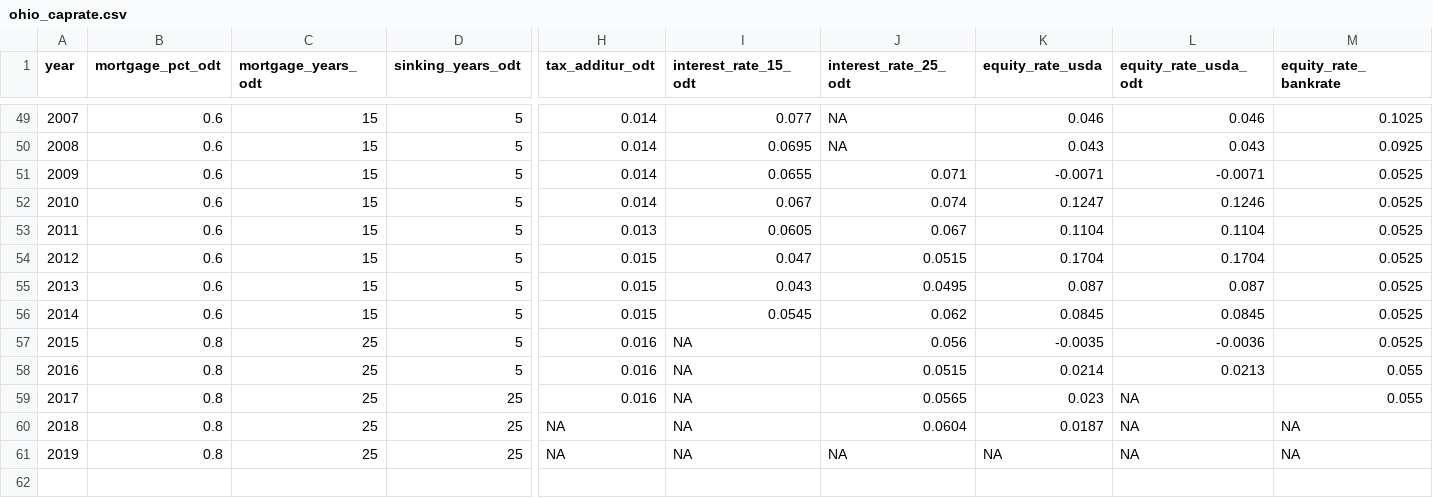
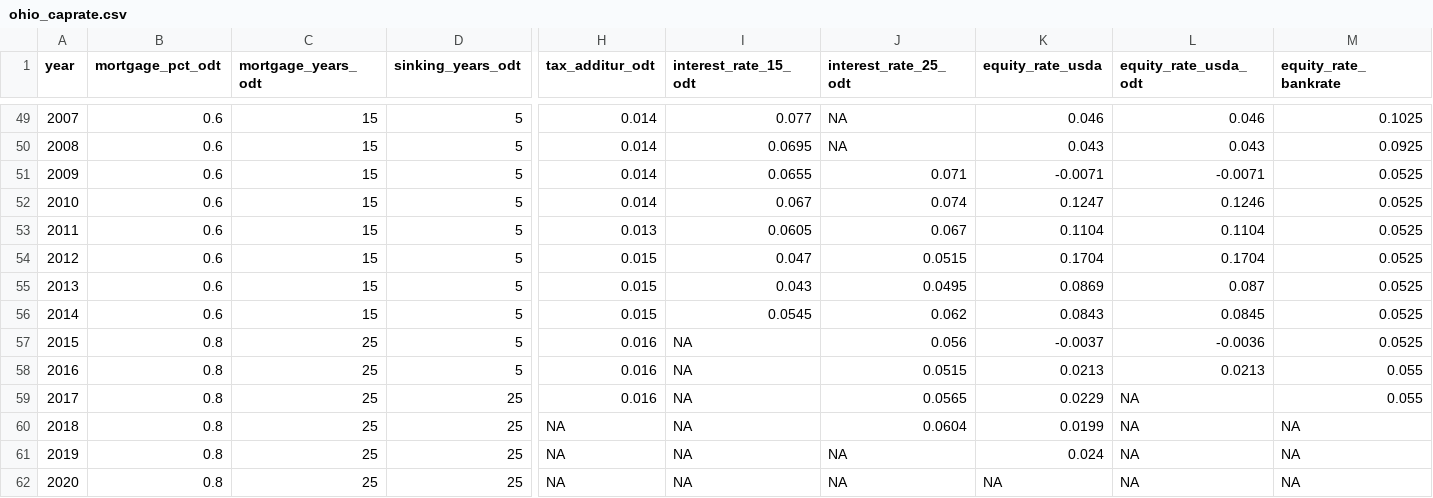
Before and after one commit to rdinter/CAUV, a CSV file: 1-tidy/cap/ohio_caprate.csv, drawn as a sheet; only a part is shown, gaps mark what is left out; addresses are those after the commit; rows hold the shown columns only; the diff names each change by its address in the sheet, - before the commit and + after, or states it on an @@ line.

```diff
--- a/1-tidy/cap/ohio_caprate.csv
+++ b/1-tidy/cap/ohio_caprate.csv
-K55 (equity_rate_usda): 0.087
+K55 (equity_rate_usda): 0.0869
-K56 (equity_rate_usda): 0.0845
+K56 (equity_rate_usda): 0.0843
-K57 (equity_rate_usda): -0.0035
+K57 (equity_rate_usda): -0.0037
-K58 (equity_rate_usda): 0.0214
+K58 (equity_rate_usda): 0.0213
-K59 (equity_rate_usda): 0.023
+K59 (equity_rate_usda): 0.0229
-K60 (equity_rate_usda): 0.0187
+K60 (equity_rate_usda): 0.0199
+row 61: 2019 | 0.8 | 25 | 25 | NA | NA | NA | 0.024 | NA | NA
@@ column A (year) renumbered from row 62 down @@
```
Also changed, not shown: 0-data/cap_rate/capitalization_rate.csv, 1-tidy/ohio_cauv_all.csv, 4 other files.
